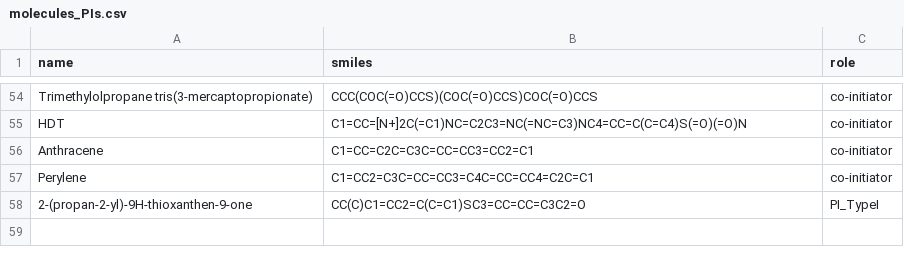
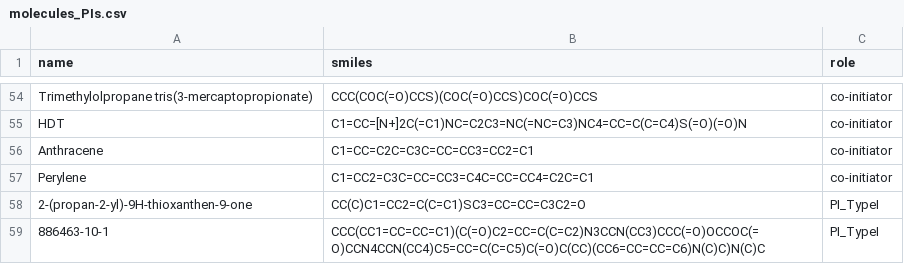
Before and after one commit to ireneghioni-glitch/AI-Powered-UV-Curing-Predictor-and-PI-Discovery, a CSV file: phase1/data/molecules_PIs.csv, drawn as a sheet; only a part is shown, gaps mark what is left out.

```diff
--- a/phase1/data/molecules_PIs.csv
+++ b/phase1/data/molecules_PIs.csv
@@ -58 +58,2 @@ Perylene,C1=CC2=C3C=CC=CC3=C4C=CC=CC4=C2C=C1,co-initiator
 2-(propan-2-yl)-9H-thioxanthen-9-one,CC(C)C1=CC2=C(C=C1)SC3=CC=CC=C3C2=O,PI_TypeI
+886463-10-1,CCC(CC1=CC=CC=C1)(C(=O)C2=CC=C(C=C2)N3CCN(CC3)CCC(=O)OCCOC(=O)CCN4CCN(CC4)C5=CC=C(C=C5)C(=O)C(CC)(CC6=CC=CC=C6)N(C)C)N(C)C,PI_TypeI
```
Also changed, not shown: phase1/data/molecules_monomers.csv, phase1/data/smiles_cache_PIs.csv, 12 other files.
